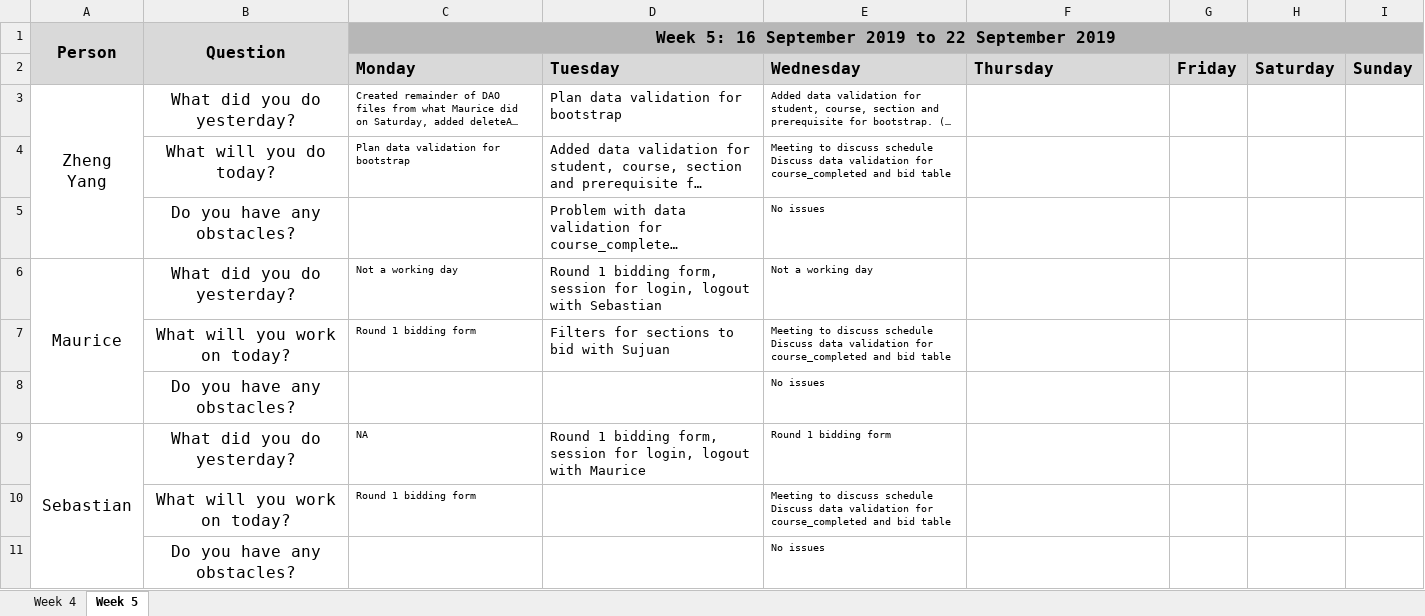
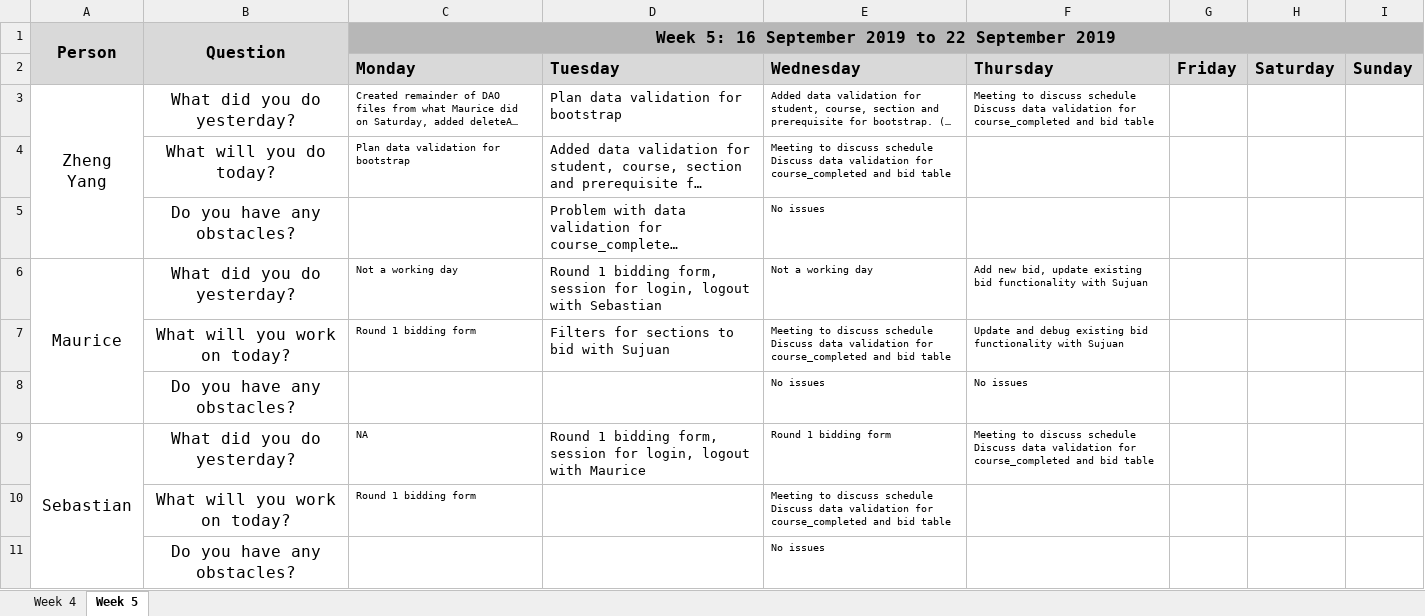
Before and after one commit to sebastianhkx/SPM-2019-Y2S1, an Excel workbook: metrics/du.xlsx, sheet Week 5, drawn as a sheet; only a part is shown; long unchanged cells end in …; values as stored, in another font and other column widths than the file's, no borders; ↵ is a line break in a cell; the diff covers the shown part only; the diff names each change by its address in the sheet, - before the commit and + after, or states it on an @@ line.

Commit message:
updated DU for 19 september

```diff
--- a/metrics/du.xlsx (sheet Week 5)
+++ b/metrics/du.xlsx (sheet Week 5)
-F3 (Thursday): (empty)
+F3 (Thursday): Meeting to discuss schedule ↵ Discuss data validation for course_completed and bid table
-F6 (Thursday): (empty)
+F6 (Thursday): Add new bid, update existing bid functionality with Sujuan
-F7 (Thursday): (empty)
+F7 (Thursday): Update and debug existing bid functionality with Sujuan
-F8 (Thursday): (empty)
+F8 (Thursday): No issues
-F9 (Thursday): (empty)
+F9 (Thursday): Meeting to discuss schedule ↵ Discuss data validation for course_completed and bid table
```
Also changed, not shown: 4 edited cells elsewhere in this sheet.
